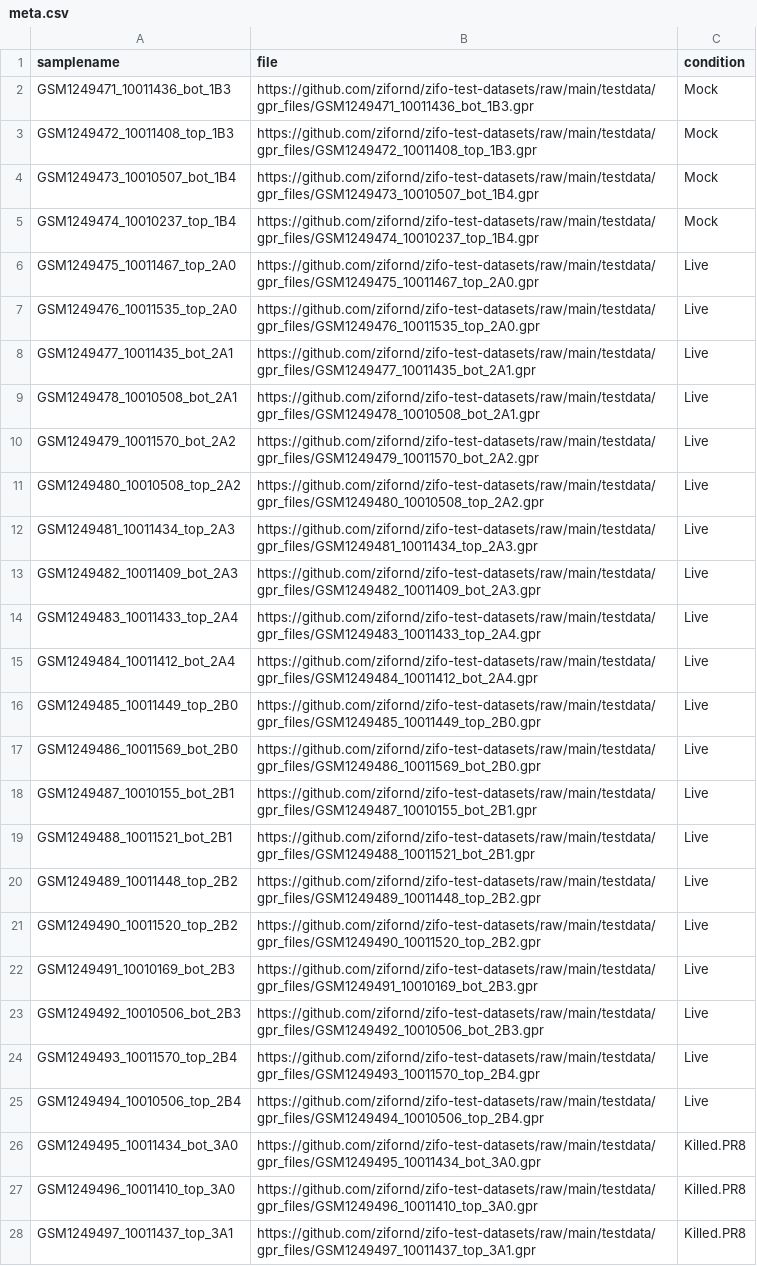
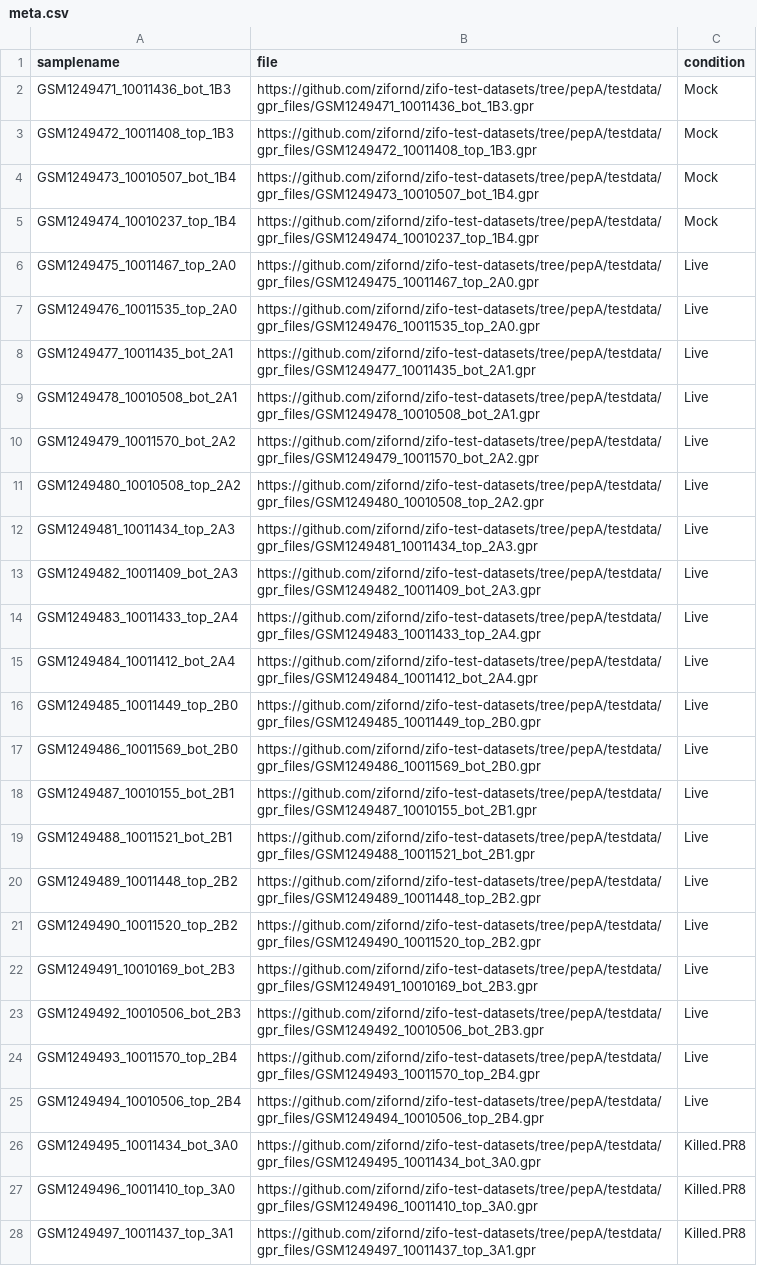
Before and after one commit to zifornd/zifo-test-datasets, a CSV file: samplesheet/pepA/meta.csv, drawn as a sheet; only a part is shown; the diff covers the shown part only; the diff names each change by its address in the sheet, - before the commit and + after, or states it on an @@ line.

Commit message:
changes in path

```diff
--- a/samplesheet/pepA/meta.csv
+++ b/samplesheet/pepA/meta.csv
-B2 (file): https://github.com/zifornd/zifo-test-datasets/raw/main/testdata/gpr_files/GSM1249471_10011436_bot_1B3.gpr
+B2 (file): https://github.com/zifornd/zifo-test-datasets/tree/pepA/testdata/gpr_files/GSM1249471_10011436_bot_1B3.gpr
-B3 (file): https://github.com/zifornd/zifo-test-datasets/raw/main/testdata/gpr_files/GSM1249472_10011408_top_1B3.gpr
+B3 (file): https://github.com/zifornd/zifo-test-datasets/tree/pepA/testdata/gpr_files/GSM1249472_10011408_top_1B3.gpr
-B4 (file): https://github.com/zifornd/zifo-test-datasets/raw/main/testdata/gpr_files/GSM1249473_10010507_bot_1B4.gpr
+B4 (file): https://github.com/zifornd/zifo-test-datasets/tree/pepA/testdata/gpr_files/GSM1249473_10010507_bot_1B4.gpr
-B5 (file): https://github.com/zifornd/zifo-test-datasets/raw/main/testdata/gpr_files/GSM1249474_10010237_top_1B4.gpr
+B5 (file): https://github.com/zifornd/zifo-test-datasets/tree/pepA/testdata/gpr_files/GSM1249474_10010237_top_1B4.gpr
-B6 (file): https://github.com/zifornd/zifo-test-datasets/raw/main/testdata/gpr_files/GSM1249475_10011467_top_2A0.gpr
+B6 (file): https://github.com/zifornd/zifo-test-datasets/tree/pepA/testdata/gpr_files/GSM1249475_10011467_top_2A0.gpr
-B7 (file): https://github.com/zifornd/zifo-test-datasets/raw/main/testdata/gpr_files/GSM1249476_10011535_top_2A0.gpr
+B7 (file): https://github.com/zifornd/zifo-test-datasets/tree/pepA/testdata/gpr_files/GSM1249476_10011535_top_2A0.gpr
-B8 (file): https://github.com/zifornd/zifo-test-datasets/raw/main/testdata/gpr_files/GSM1249477_10011435_bot_2A1.gpr
+B8 (file): https://github.com/zifornd/zifo-test-datasets/tree/pepA/testdata/gpr_files/GSM1249477_10011435_bot_2A1.gpr
-B9 (file): https://github.com/zifornd/zifo-test-datasets/raw/main/testdata/gpr_files/GSM1249478_10010508_bot_2A1.gpr
+B9 (file): https://github.com/zifornd/zifo-test-datasets/tree/pepA/testdata/gpr_files/GSM1249478_10010508_bot_2A1.gpr
-B10 (file): https://github.com/zifornd/zifo-test-datasets/raw/main/testdata/gpr_files/GSM1249479_10011570_bot_2A2.gpr
+B10 (file): https://github.com/zifornd/zifo-test-datasets/tree/pepA/testdata/gpr_files/GSM1249479_10011570_bot_2A2.gpr
-B11 (file): https://github.com/zifornd/zifo-test-datasets/raw/main/testdata/gpr_files/GSM1249480_10010508_top_2A2.gpr
+B11 (file): https://github.com/zifornd/zifo-test-datasets/tree/pepA/testdata/gpr_files/GSM1249480_10010508_top_2A2.gpr
-B12 (file): https://github.com/zifornd/zifo-test-datasets/raw/main/testdata/gpr_files/GSM1249481_10011434_top_2A3.gpr
+B12 (file): https://github.com/zifornd/zifo-test-datasets/tree/pepA/testdata/gpr_files/GSM1249481_10011434_top_2A3.gpr
-B13 (file): https://github.com/zifornd/zifo-test-datasets/raw/main/testdata/gpr_files/GSM1249482_10011409_bot_2A3.gpr
+B13 (file): https://github.com/zifornd/zifo-test-datasets/tree/pepA/testdata/gpr_files/GSM1249482_10011409_bot_2A3.gpr
-B14 (file): https://github.com/zifornd/zifo-test-datasets/raw/main/testdata/gpr_files/GSM1249483_10011433_top_2A4.gpr
+B14 (file): https://github.com/zifornd/zifo-test-datasets/tree/pepA/testdata/gpr_files/GSM1249483_10011433_top_2A4.gpr
-B15 (file): https://github.com/zifornd/zifo-test-datasets/raw/main/testdata/gpr_files/GSM1249484_10011412_bot_2A4.gpr
+B15 (file): https://github.com/zifornd/zifo-test-datasets/tree/pepA/testdata/gpr_files/GSM1249484_10011412_bot_2A4.gpr
-B16 (file): https://github.com/zifornd/zifo-test-datasets/raw/main/testdata/gpr_files/GSM1249485_10011449_top_2B0.gpr
+B16 (file): https://github.com/zifornd/zifo-test-datasets/tree/pepA/testdata/gpr_files/GSM1249485_10011449_top_2B0.gpr
-B17 (file): https://github.com/zifornd/zifo-test-datasets/raw/main/testdata/gpr_files/GSM1249486_10011569_bot_2B0.gpr
+B17 (file): https://github.com/zifornd/zifo-test-datasets/tree/pepA/testdata/gpr_files/GSM1249486_10011569_bot_2B0.gpr
-B18 (file): https://github.com/zifornd/zifo-test-datasets/raw/main/testdata/gpr_files/GSM1249487_10010155_bot_2B1.gpr
+B18 (file): https://github.com/zifornd/zifo-test-datasets/tree/pepA/testdata/gpr_files/GSM1249487_10010155_bot_2B1.gpr
-B19 (file): https://github.com/zifornd/zifo-test-datasets/raw/main/testdata/gpr_files/GSM1249488_10011521_bot_2B1.gpr
+B19 (file): https://github.com/zifornd/zifo-test-datasets/tree/pepA/testdata/gpr_files/GSM1249488_10011521_bot_2B1.gpr
-B20 (file): https://github.com/zifornd/zifo-test-datasets/raw/main/testdata/gpr_files/GSM1249489_10011448_top_2B2.gpr
+B20 (file): https://github.com/zifornd/zifo-test-datasets/tree/pepA/testdata/gpr_files/GSM1249489_10011448_top_2B2.gpr
-B21 (file): https://github.com/zifornd/zifo-test-datasets/raw/main/testdata/gpr_files/GSM1249490_10011520_top_2B2.gpr
+B21 (file): https://github.com/zifornd/zifo-test-datasets/tree/pepA/testdata/gpr_files/GSM1249490_10011520_top_2B2.gpr
-B22 (file): https://github.com/zifornd/zifo-test-datasets/raw/main/testdata/gpr_files/GSM1249491_10010169_bot_2B3.gpr
+B22 (file): https://github.com/zifornd/zifo-test-datasets/tree/pepA/testdata/gpr_files/GSM1249491_10010169_bot_2B3.gpr
-B23 (file): https://github.com/zifornd/zifo-test-datasets/raw/main/testdata/gpr_files/GSM1249492_10010506_bot_2B3.gpr
+B23 (file): https://github.com/zifornd/zifo-test-datasets/tree/pepA/testdata/gpr_files/GSM1249492_10010506_bot_2B3.gpr
-B24 (file): https://github.com/zifornd/zifo-test-datasets/raw/main/testdata/gpr_files/GSM1249493_10011570_top_2B4.gpr
+B24 (file): https://github.com/zifornd/zifo-test-datasets/tree/pepA/testdata/gpr_files/GSM1249493_10011570_top_2B4.gpr
-B25 (file): https://github.com/zifornd/zifo-test-datasets/raw/main/testdata/gpr_files/GSM1249494_10010506_top_2B4.gpr
+B25 (file): https://github.com/zifornd/zifo-test-datasets/tree/pepA/testdata/gpr_files/GSM1249494_10010506_top_2B4.gpr
-B26 (file): https://github.com/zifornd/zifo-test-datasets/raw/main/testdata/gpr_files/GSM1249495_10011434_bot_3A0.gpr
+B26 (file): https://github.com/zifornd/zifo-test-datasets/tree/pepA/testdata/gpr_files/GSM1249495_10011434_bot_3A0.gpr
-B27 (file): https://github.com/zifornd/zifo-test-datasets/raw/main/testdata/gpr_files/GSM1249496_10011410_top_3A0.gpr
+B27 (file): https://github.com/zifornd/zifo-test-datasets/tree/pepA/testdata/gpr_files/GSM1249496_10011410_top_3A0.gpr
-B28 (file): https://github.com/zifornd/zifo-test-datasets/raw/main/testdata/gpr_files/GSM1249497_10011437_top_3A1.gpr
+B28 (file): https://github.com/zifornd/zifo-test-datasets/tree/pepA/testdata/gpr_files/GSM1249497_10011437_top_3A1.gpr
```
Also changed, not shown: 56 edited cells elsewhere in this file.
